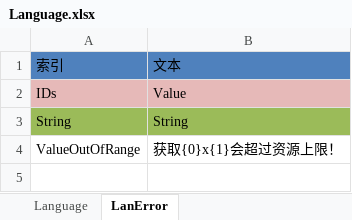
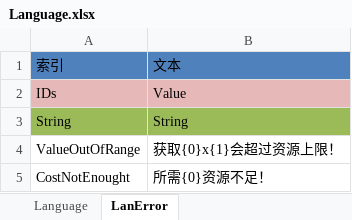
Before and after one commit to shanteng/CS, an Excel workbook: Excel/Language.xlsx, sheet LanError, drawn as a sheet; values as stored, in another font and other column widths than the file's, no borders; the diff names each change by its address in the sheet, - before the commit and + after, or states it on an @@ line.

```diff
--- a/Excel/Language.xlsx (sheet LanError)
+++ b/Excel/Language.xlsx (sheet LanError)
+row 5: CostNotEnought | 所需{0}资源不足！
```
Also changed, not shown: 14 other files.
